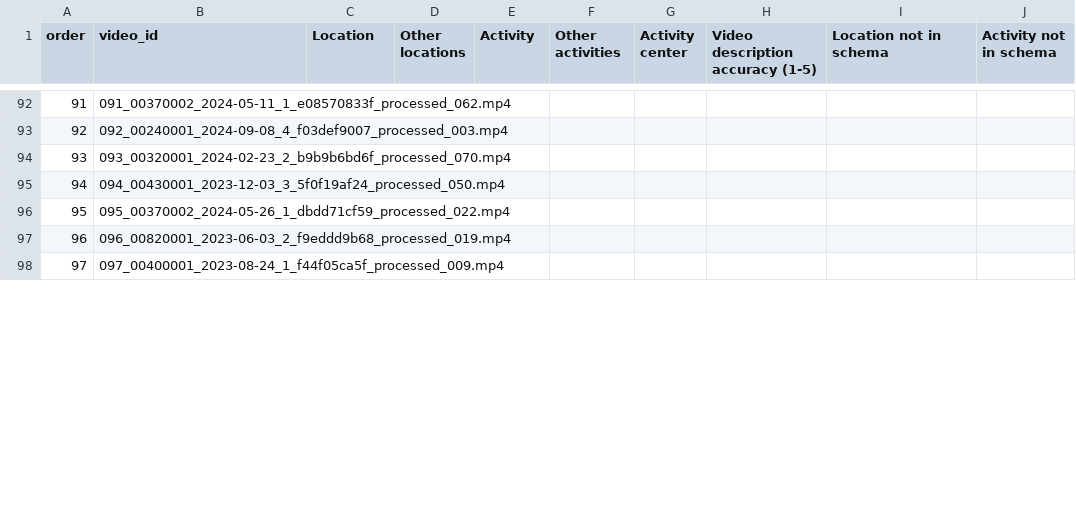
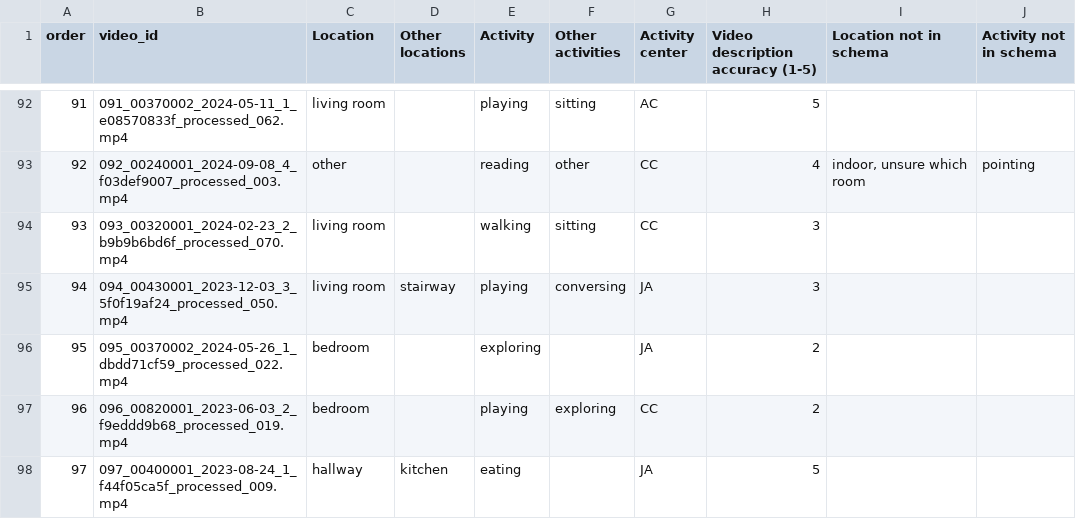
Before and after one commit to babyview-project/contexts, a CSV file: data/completed_annotations/DD_list_final.csv, drawn as a sheet; only a part is shown, gaps mark what is left out; the diff covers the shown part only.

```diff
--- a/data/completed_annotations/DD_list_final.csv
+++ b/data/completed_annotations/DD_list_final.csv
@@ -92,7 +92,7 @@ order,video_id,Location,Other locations,Activity,Other activities,Activity cente
-91,091_00370002_2024-05-11_1_e08570833f_processed_062.mp4,,,,,,,,
-92,092_00240001_2024-09-08_4_f03def9007_processed_003.mp4,,,,,,,,
-93,093_00320001_2024-02-23_2_b9b9b6bd6f_processed_070.mp4,,,,,,,,
-94,094_00430001_2023-12-03_3_5f0f19af24_processed_050.mp4,,,,,,,,
-95,095_00370002_2024-05-26_1_dbdd71cf59_processed_022.mp4,,,,,,,,
-96,096_00820001_2023-06-03_2_f9eddd9b68_processed_019.mp4,,,,,,,,
-97,097_00400001_2023-08-24_1_f44f05ca5f_processed_009.mp4,,,,,,,,
+91,091_00370002_2024-05-11_1_e08570833f_processed_062.mp4,living room,,playing,sitting,AC,5,,
+92,092_00240001_2024-09-08_4_f03def9007_processed_003.mp4,other,,reading,other,CC,4,"indoor, unsure which room",pointing
+93,093_00320001_2024-02-23_2_b9b9b6bd6f_processed_070.mp4,living room,,walking,sitting,CC,3,,
+94,094_00430001_2023-12-03_3_5f0f19af24_processed_050.mp4,living room,stairway,playing,conversing,JA,3,,
+95,095_00370002_2024-05-26_1_dbdd71cf59_processed_022.mp4,bedroom,,exploring,,JA,2,,
+96,096_00820001_2023-06-03_2_f9eddd9b68_processed_019.mp4,bedroom,,playing,exploring,CC,2,,
+97,097_00400001_2023-08-24_1_f44f05ca5f_processed_009.mp4,hallway,kitchen,eating,,JA,5,,
```
Also changed, not shown: 48 edited cells elsewhere in this file, data/completed_annotations/JY_list_final.csv, data/completed_annotations/VM_list_final.csv, 4 other files.
